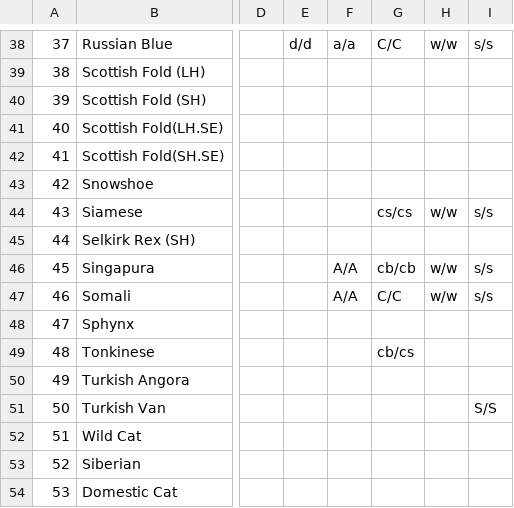
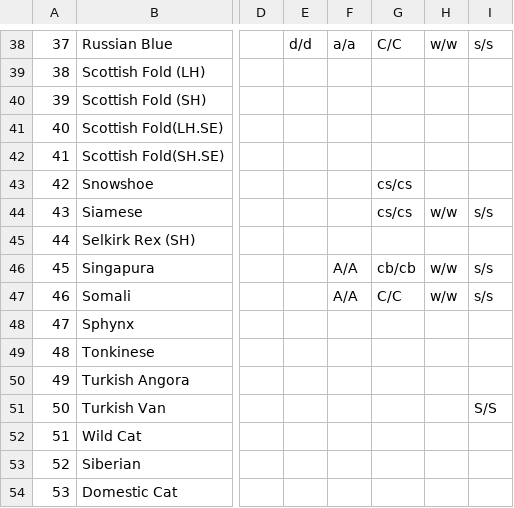
Before and after one commit to NekoyaJolly/cats-breeding-simulator, a CSV file: docs/architecture/cat_breed_genetic_map.csv, drawn as a sheet; only a part is shown, gaps mark what is left out; the diff names each change by its address in the sheet, - before the commit and + after, or states it on an @@ line.

```diff
--- a/docs/architecture/cat_breed_genetic_map.csv
+++ b/docs/architecture/cat_breed_genetic_map.csv
-G43: (empty)
+G43: cs/cs
-G49: cb/cs
+G49: (empty)
```
Also changed, not shown: docs/architecture/cat_color_display_alias_map.csv, docs/architecture/cat_color_genetic_map.csv, 24 other files.
